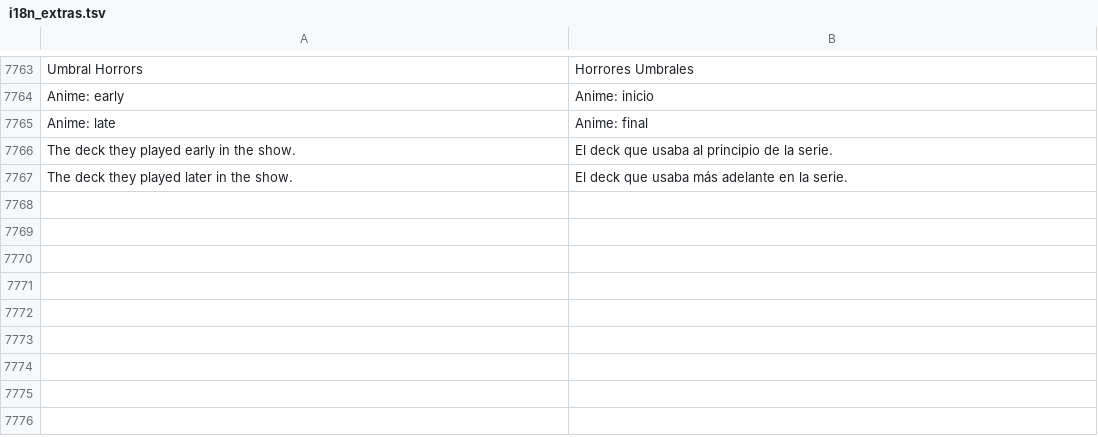
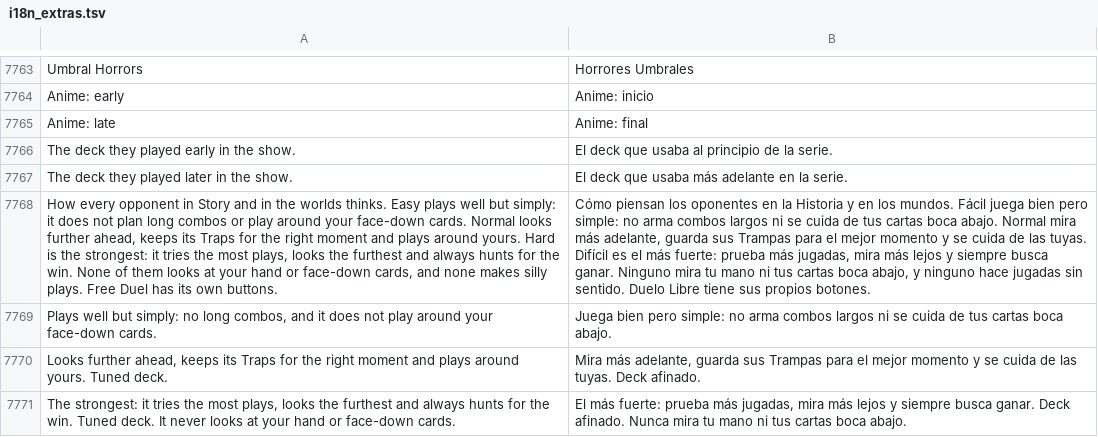
Before and after one commit to raulgniubo/yugioh-crossroads, a TSV file: tools/dev/i18n_extras.tsv, drawn as a sheet; only a part is shown, gaps mark what is left out; the diff names each change by its address in the sheet, - before the commit and + after, or states it on an @@ line.

```diff
--- a/tools/dev/i18n_extras.tsv
+++ b/tools/dev/i18n_extras.tsv
+row 7768: How every opponent in Story and in the worlds thinks. Easy plays well but simply: it does not plan long combos or play around your face-down cards. Normal looks further ahead, keeps its Traps for the right moment and plays around yours. Hard is the strongest: it tries the most plays, looks the furthest and always hunts for the win. None of them looks at your hand or face-down cards, and none makes silly plays. Free Duel has its own buttons. | Cómo piensan los oponentes en la Historia y en los mundos. Fácil juega bien pero simple: no arma combos largos ni se cuida de tus cartas boca abajo. Normal mira más adelante, guarda sus Trampas para el mejor momento y se cuida de las tuyas. Difícil es el más fuerte: prueba más jugadas, mira más lejos y siempre busca ganar. Ninguno mira tu mano ni tus cartas boca abajo, y ninguno hace jugadas sin sentido. Duelo Libre tiene sus propios botones.
+row 7769: Plays well but simply: no long combos, and it does not play around your face-down cards. | Juega bien pero simple: no arma combos largos ni se cuida de tus cartas boca abajo.
+row 7770: Looks further ahead, keeps its Traps for the right moment and plays around yours. Tuned deck. | Mira más adelante, guarda sus Trampas para el mejor momento y se cuida de las tuyas. Deck afinado.
+row 7771: The strongest: it tries the most plays, looks the furthest and always hunts for the win. Tuned deck. It never looks at your hand or face-down cards. | El más fuerte: prueba más jugadas, mira más lejos y siempre busca ganar. Deck afinado. Nunca mira tu mano ni tus cartas boca abajo.
```
Also changed, not shown: 13 other files.
